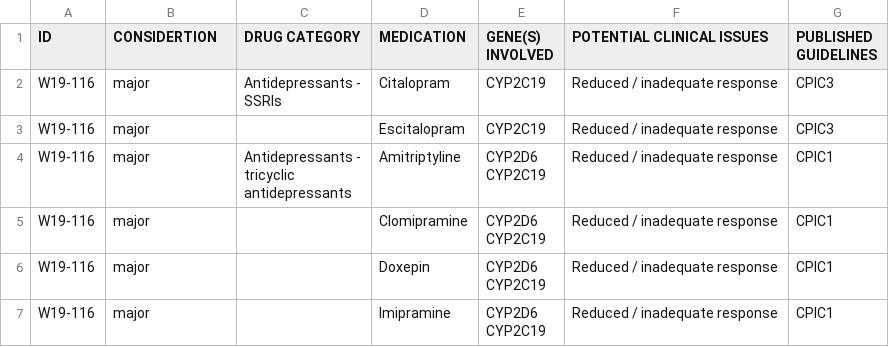
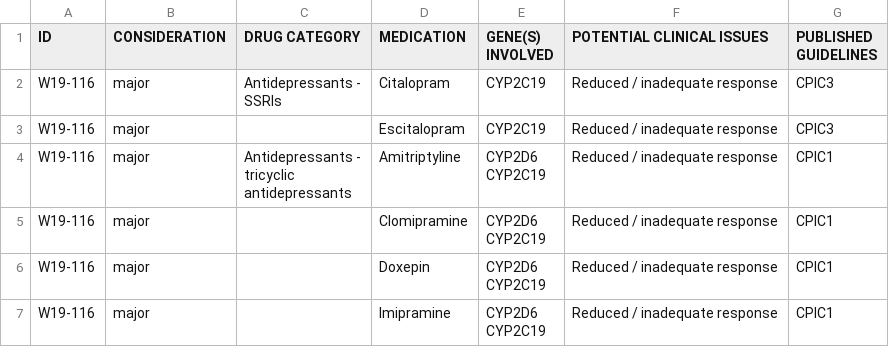
Before and after one commit to sambreaux/pgx, a CSV file: myDNA_drugs_CLEAN2/tabula-W19-116.csv, drawn as a sheet; only a part is shown.

```diff
--- a/myDNA_drugs_CLEAN2/tabula-W19-116.csv
+++ b/myDNA_drugs_CLEAN2/tabula-W19-116.csv
@@ -1,4 +1,4 @@
-ID,CONSIDERTION,DRUG CATEGORY,MEDICATION,"GENE(S)
-INVOLVED",POTENTIAL CLINICAL ISSUES,"PUBLISHED
-GUIDELINES"
+ID,CONSIDERATION,DRUG CATEGORY,MEDICATION,"GENE(S)
+INVOLVED",POTENTIAL CLINICAL ISSUES,"PUBLISHED
+GUIDELINES"
 W19-116,major,"Antidepressants -
```
Also changed, not shown: myDNA_drugs_CLEAN2/tabula-BCP-011.csv, myDNA_drugs_CLEAN2/tabula-BCP-013.csv, 4 other files.
